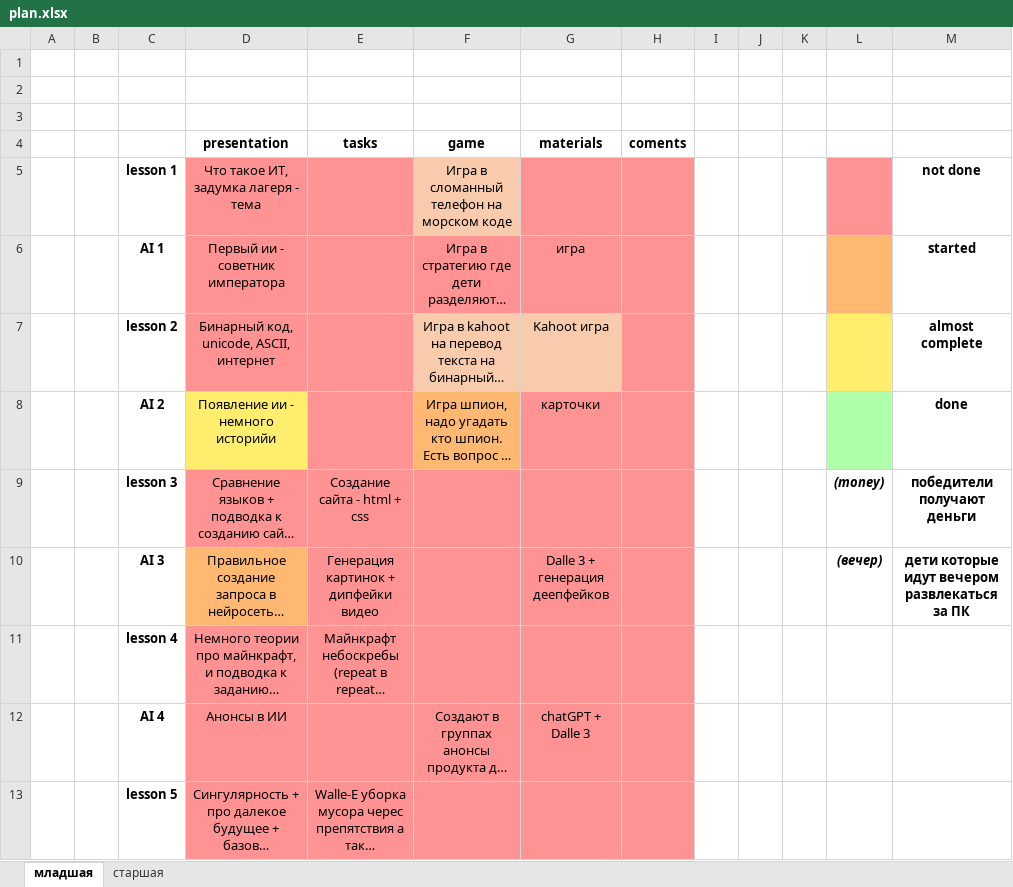
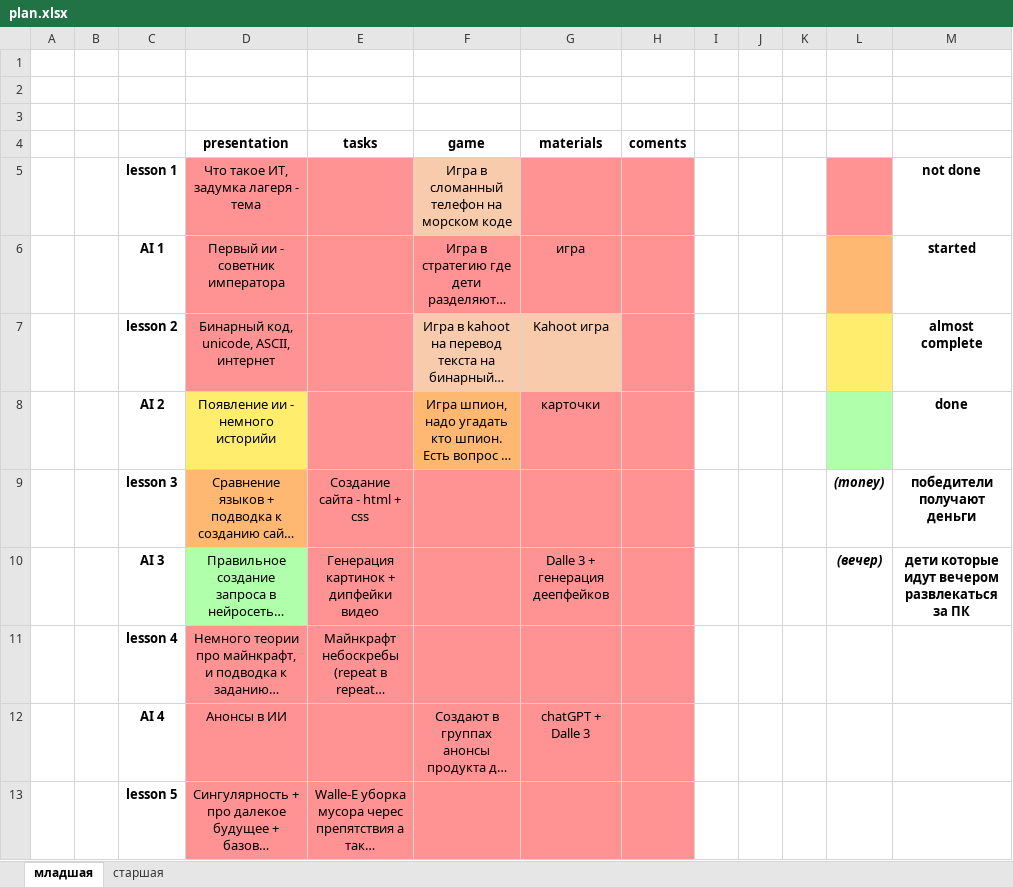
Before and after one commit to RobertsRob/HelloItCamp2025, an Excel workbook: plan.xlsx, sheet младшая, drawn as a sheet; only a part is shown; long unchanged cells end in …; values as stored, in another font and other column widths than the file's, no borders; the diff names each change by its address in the sheet, - before the commit and + after, or states it on an @@ line.

```diff
--- a/plan.xlsx (sheet младшая)
+++ b/plan.xlsx (sheet младшая)
-D9 fill: #FF9393
+D9 fill: #FFB871
-D10 fill: #FFB871
+D10 fill: #AFFFAB
```
Also changed, not shown: sheet старшая, 2 other files.
